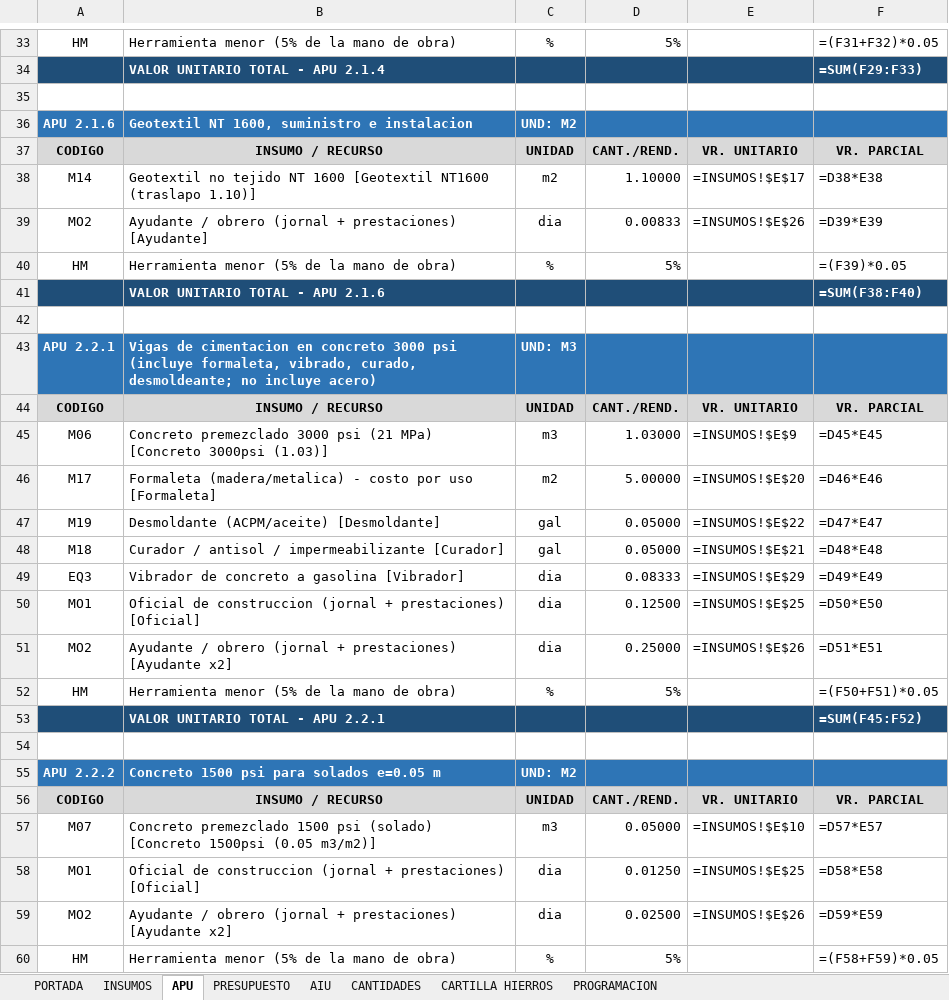
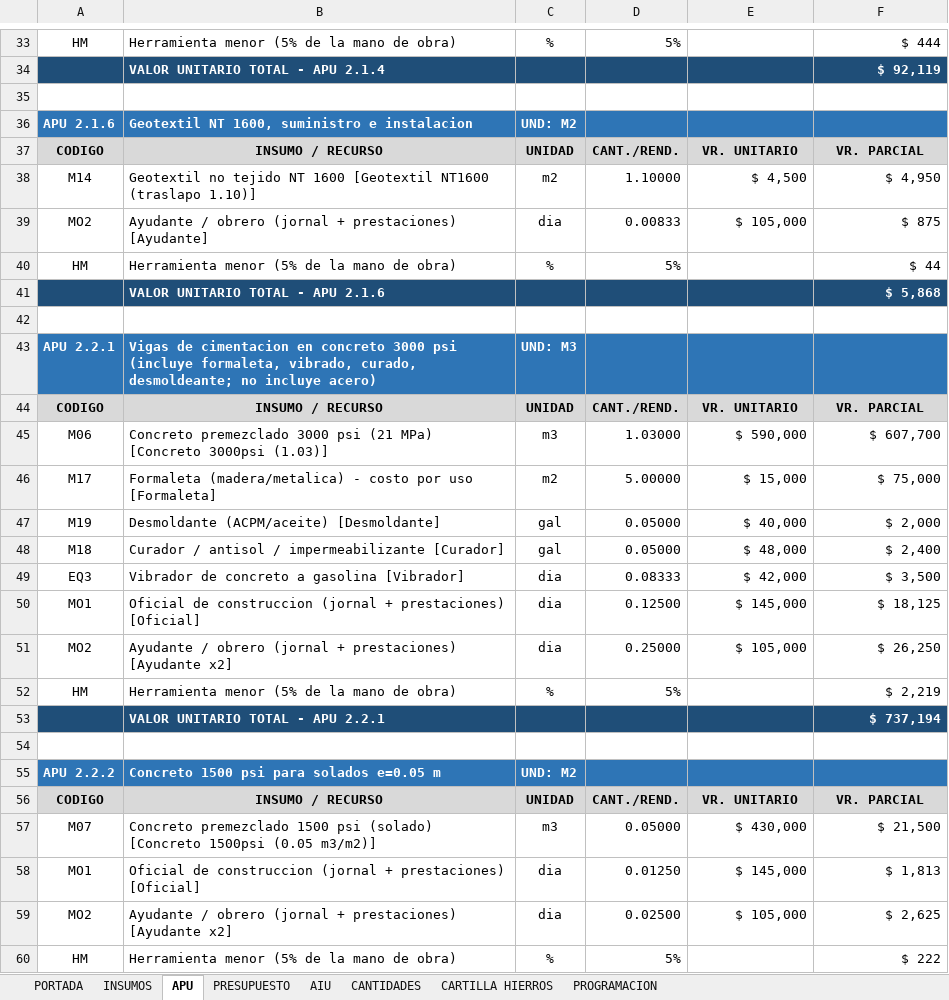
Before and after one commit to saospinap-bit/mi-sistema-de-vida, an Excel workbook: Proyectos/Fundamentos-de-Construccion/Solucion/PRESUPUESTO CDI TESALIA - MODULO 1 (obra gris).xlsx, sheet APU, drawn as a sheet; only a part is shown, gaps mark what is left out; values as stored, in another font and other column widths than the file's, no borders; formulas without a stored value are shown as written; the diff covers the shown part only; the diff names each change by its address in the sheet, - before the commit and + after, or states it on an @@ line.

```diff
--- a/Proyectos/Fundamentos-de-Construccion/Solucion/PRESUPUESTO CDI TESALIA - MODULO 1 (obra gris).xlsx (sheet APU)
+++ b/Proyectos/Fundamentos-de-Construccion/Solucion/PRESUPUESTO CDI TESALIA - MODULO 1 (obra gris).xlsx (sheet APU)
-F33: =(F31+F32)*0.05
+F33: $ 444
-F34: =SUM(F29:F33)
+F34: $ 92,119
-E38: =INSUMOS!$E$17
+E38: $ 4,500
-F38: =D38*E38
+F38: $ 4,950
-E39: =INSUMOS!$E$26
+E39: $ 105,000
-F39: =D39*E39
+F39: $ 875
-F40: =(F39)*0.05
+F40: $ 44
-F41: =SUM(F38:F40)
+F41: $ 5,868
-E45: =INSUMOS!$E$9
+E45: $ 590,000
-F45: =D45*E45
+F45: $ 607,700
-E46: =INSUMOS!$E$20
+E46: $ 15,000
-F46: =D46*E46
+F46: $ 75,000
-E47: =INSUMOS!$E$22
+E47: $ 40,000
-F47: =D47*E47
+F47: $ 2,000
-E48: =INSUMOS!$E$21
+E48: $ 48,000
-F48: =D48*E48
+F48: $ 2,400
-E49: =INSUMOS!$E$29
+E49: $ 42,000
-F49: =D49*E49
+F49: $ 3,500
-E50: =INSUMOS!$E$25
+E50: $ 145,000
-F50: =D50*E50
+F50: $ 18,125
-E51: =INSUMOS!$E$26
+E51: $ 105,000
-F51: =D51*E51
+F51: $ 26,250
-F52: =(F50+F51)*0.05
+F52: $ 2,219
-F53: =SUM(F45:F52)
+F53: $ 737,194
-E57: =INSUMOS!$E$10
+E57: $ 430,000
-F57: =D57*E57
+F57: $ 21,500
-E58: =INSUMOS!$E$25
+E58: $ 145,000
-F58: =D58*E58
+F58: $ 1,813
-E59: =INSUMOS!$E$26
+E59: $ 105,000
-F59: =D59*E59
+F59: $ 2,625
-F60: =(F58+F59)*0.05
+F60: $ 222
```
Also changed, not shown: 203 edited cells elsewhere in this sheet, sheet PRESUPUESTO, 1 other file.
